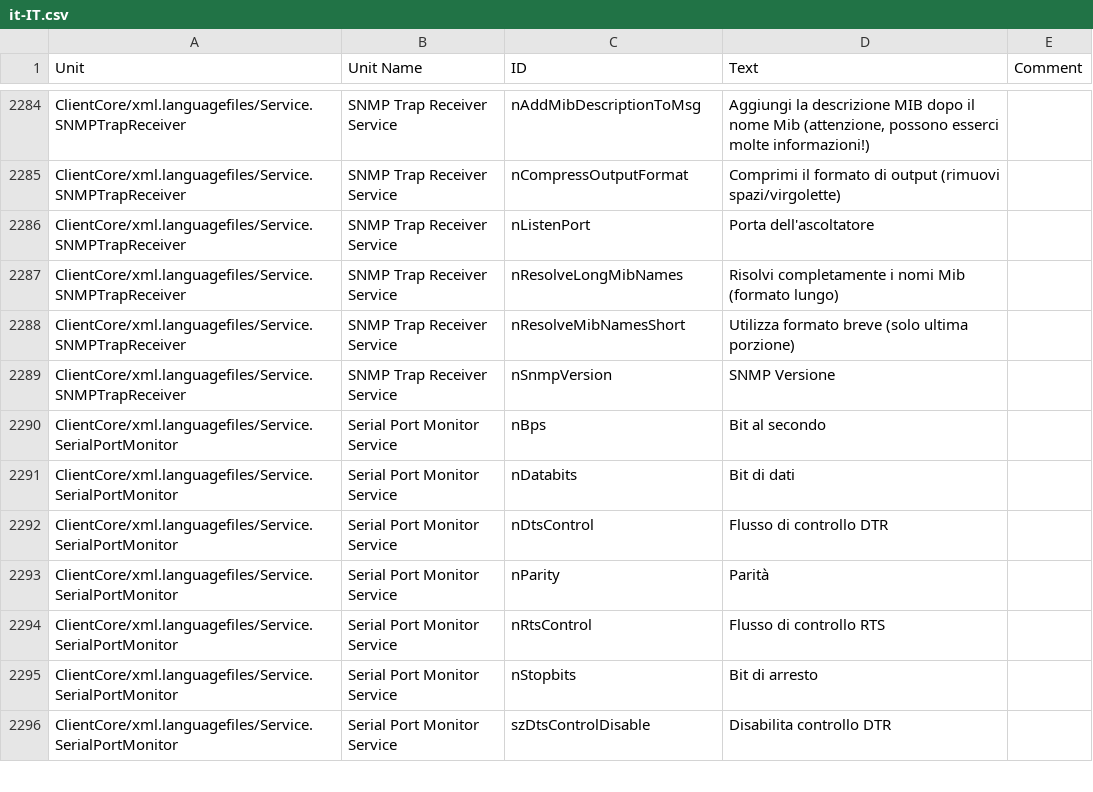
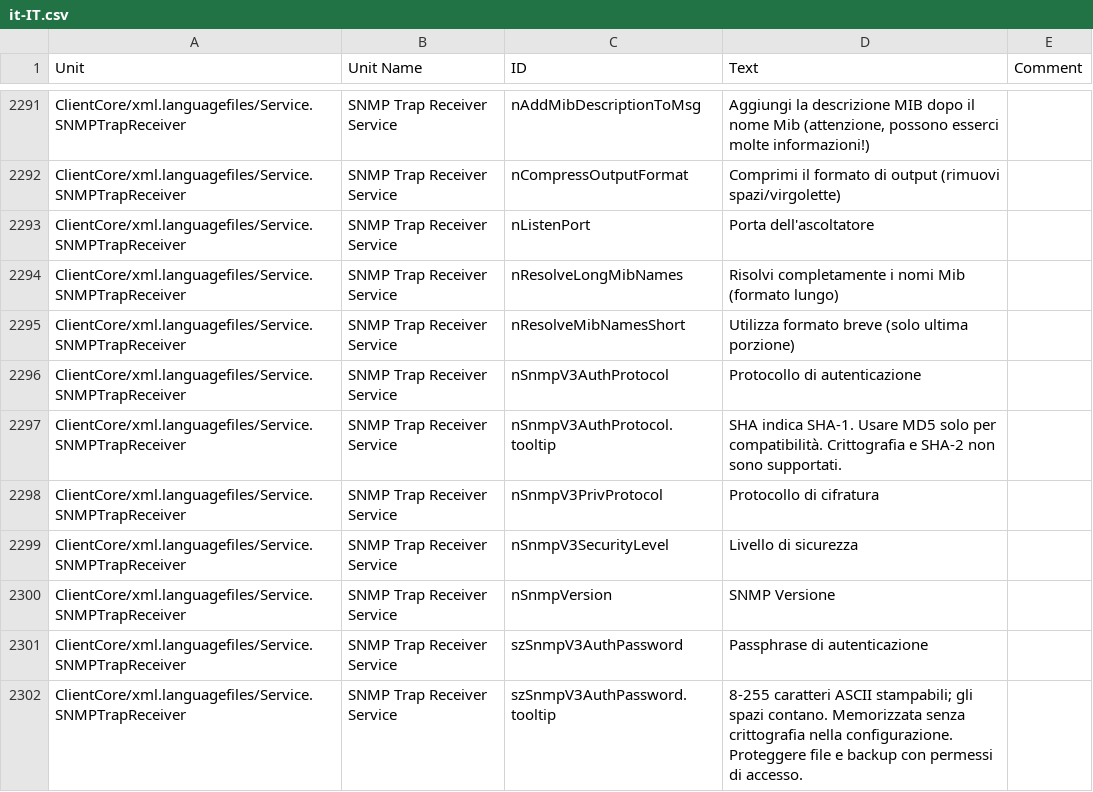
Before and after one commit to Adiscon/adiscon-community, a CSV file: language-files/clientcore/it-IT.csv, drawn as a sheet; only a part is shown, gaps mark what is left out; the shorter side is filled out with more unchanged rows; the diff covers the shown part only.

```diff
--- a/language-files/clientcore/it-IT.csv
+++ b/language-files/clientcore/it-IT.csv
@@ -2360,2 +2367,8 @@ ClientCore/xml.languagefiles/Service.SNMPTrapReceiver,SNMP Trap Receiver Service
 ClientCore/xml.languagefiles/Service.SNMPTrapReceiver,SNMP Trap Receiver Service,nResolveMibNamesShort,Utilizza formato breve (solo ultima porzione),
+ClientCore/xml.languagefiles/Service.SNMPTrapReceiver,SNMP Trap Receiver Service,nSnmpV3AuthProtocol,Protocollo di autenticazione,
+ClientCore/xml.languagefiles/Service.SNMPTrapReceiver,SNMP Trap Receiver Service,nSnmpV3AuthProtocol.tooltip,SHA indica SHA-1. Usare MD5 solo per compatibilità. Crittografia e SHA-2 non sono supportati.,
+ClientCore/xml.languagefiles/Service.SNMPTrapReceiver,SNMP Trap Receiver Service,nSnmpV3PrivProtocol,Protocollo di cifratura,
+ClientCore/xml.languagefiles/Service.SNMPTrapReceiver,SNMP Trap Receiver Service,nSnmpV3SecurityLevel,Livello di sicurezza,
 ClientCore/xml.languagefiles/Service.SNMPTrapReceiver,SNMP Trap Receiver Service,nSnmpVersion,SNMP Versione,
+ClientCore/xml.languagefiles/Service.SNMPTrapReceiver,SNMP Trap Receiver Service,szSnmpV3AuthPassword,Passphrase di autenticazione,
+ClientCore/xml.languagefiles/Service.SNMPTrapReceiver,SNMP Trap Receiver Service,szSnmpV3AuthPassword.tooltip,8-255 caratteri ASCII stampabili; gli spazi contano. Memorizzata senza crittografia nella configurazione. Proteggere file e backup con permessi di accesso.,
```
Also changed, not shown: 14 added rows elsewhere in this file, language-files/clientcore/de-DE.csv, language-files/clientcore/es-ES.csv, 5 other files.
